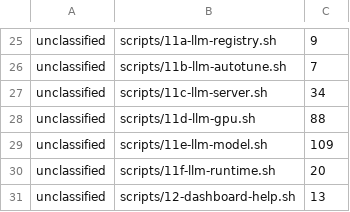
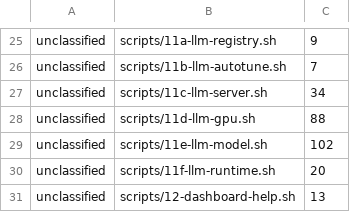
Before and after one commit to waynegault/ubuntu-console, a TSV file: tools/contracts-swallows-baseline.tsv, drawn as a sheet; only a part is shown, gaps mark what is left out.

Commit message:
chore(swallows): six more 11e sites read in place
The interesting one is __model_stop's keeper-dir normalisation: its own comment says a path that does not match means the fallback reap finds NOTHING — so the realpath failure and its raw-value fallback are the SAFE direction, not a hidden one.

The rest: the smi resolver's emptiness skips the VRAM-release wait rather than waiting on an unread figure, a probe that failed is non-numeric and the next line sends it down the cannot-measure path, and in the launch path the failing cases are already the branches taken (a glob that matches nothing, a mkfifo whose failure the row below reports and exits 1 on, and a marker write whose status the if tests).

MEASURED: 11e's row falls 109 -> 102.

Verified: bash -n; tools/lint.sh All checks passed, gated on its own exit code.

```diff
--- a/tools/contracts-swallows-baseline.tsv
+++ b/tools/contracts-swallows-baseline.tsv
@@ -28,3 +28,3 @@ unclassified	scripts/11c-llm-server.sh	34
 unclassified	scripts/11d-llm-gpu.sh	88
-unclassified	scripts/11e-llm-model.sh	109
+unclassified	scripts/11e-llm-model.sh	102
 unclassified	scripts/11f-llm-runtime.sh	20
```
Also changed, not shown: 1 other file.
